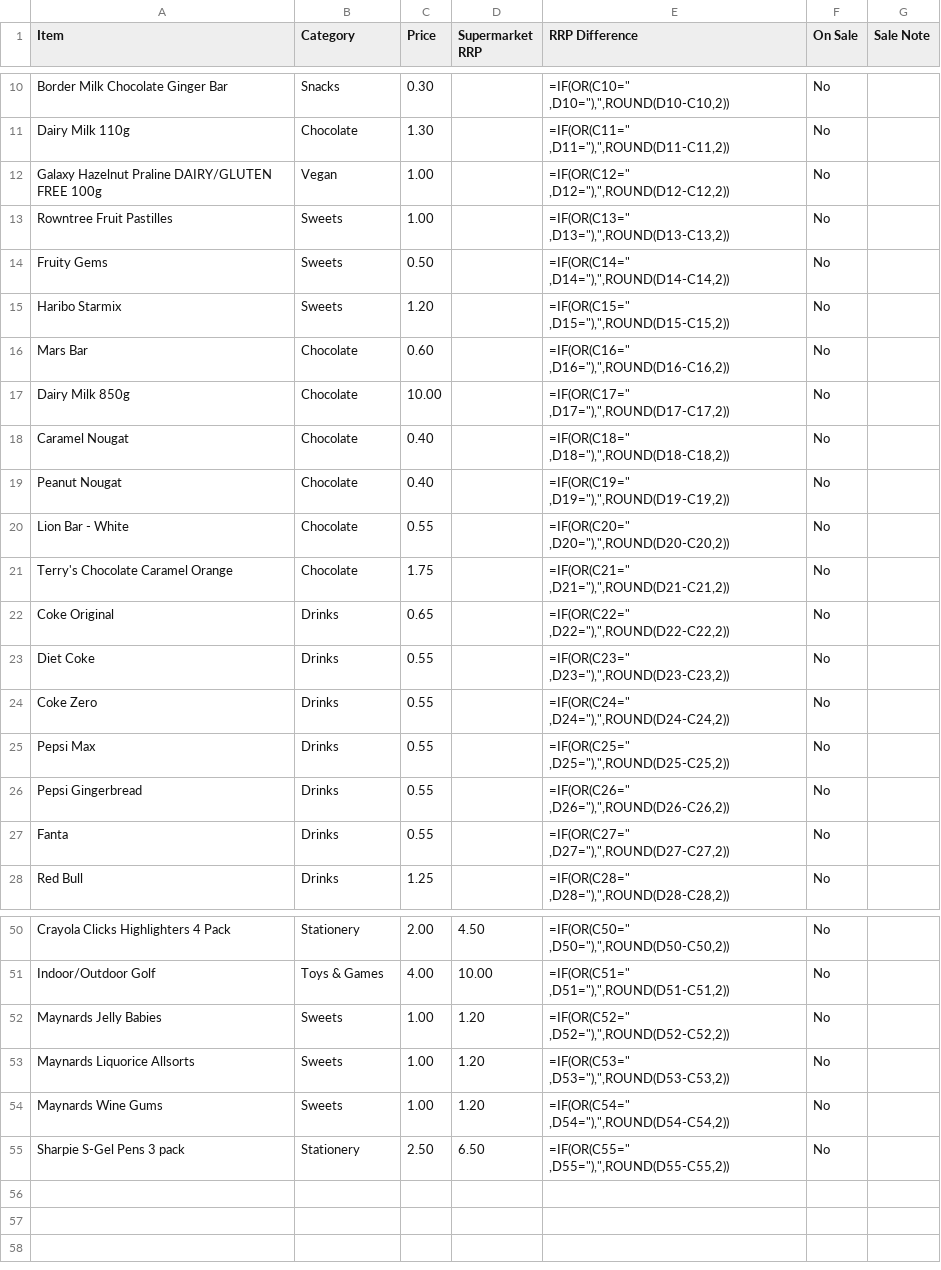
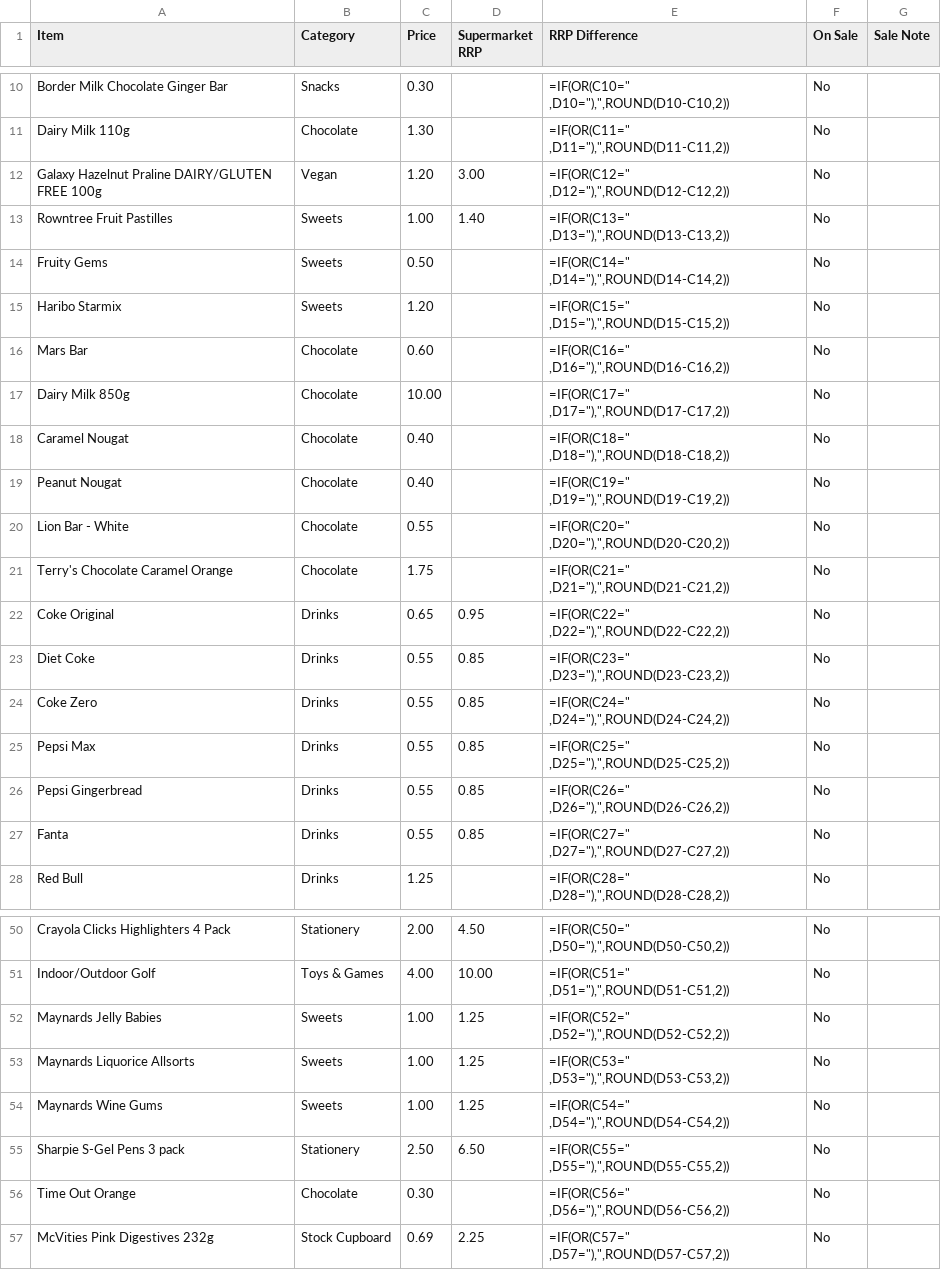
Before and after one commit to deanoooh/Tuck-Shop, a CSV file: tuck_shop_items.csv, drawn as a sheet; only a part is shown, gaps mark what is left out.

Commit message:
Modify tuck shop items and update prices
Updated prices and added new items to the tuck shop inventory.

```diff
--- a/tuck_shop_items.csv
+++ b/tuck_shop_items.csv
@@ -11,4 +11,4 @@ Border Milk Chocolate Ginger Bar,Snacks,0.30,,"=IF(OR(C10="" ,D10=""),"",ROUND(D
 Dairy Milk 110g,Chocolate,1.30,,"=IF(OR(C11="" ,D11=""),"",ROUND(D11-C11,2))",No,
-Galaxy Hazelnut Praline DAIRY/GLUTEN FREE 100g,Vegan,1.00,,"=IF(OR(C12="" ,D12=""),"",ROUND(D12-C12,2))",No,
-Rowntree Fruit Pastilles,Sweets,1.00,,"=IF(OR(C13="" ,D13=""),"",ROUND(D13-C13,2))",No,
+Galaxy Hazelnut Praline DAIRY/GLUTEN FREE 100g,Vegan,1.20,3.00,"=IF(OR(C12="" ,D12=""),"",ROUND(D12-C12,2))",No,
+Rowntree Fruit Pastilles,Sweets,1.00,1.40,"=IF(OR(C13="" ,D13=""),"",ROUND(D13-C13,2))",No,
 Fruity Gems,Sweets,0.50,,"=IF(OR(C14="" ,D14=""),"",ROUND(D14-C14,2))",No,
@@ -21,8 +21,8 @@ Lion Bar - White,Chocolate,0.55,,"=IF(OR(C20="" ,D20=""),"",ROUND(D20-C20,2))",N
 Terry's Chocolate Caramel Orange,Chocolate,1.75,,"=IF(OR(C21="" ,D21=""),"",ROUND(D21-C21,2))",No,
-Coke Original,Drinks,0.65,,"=IF(OR(C22="" ,D22=""),"",ROUND(D22-C22,2))",No,
-Diet Coke,Drinks,0.55,,"=IF(OR(C23="" ,D23=""),"",ROUND(D23-C23,2))",No,
-Coke Zero,Drinks,0.55,,"=IF(OR(C24="" ,D24=""),"",ROUND(D24-C24,2))",No,
-Pepsi Max,Drinks,0.55,,"=IF(OR(C25="" ,D25=""),"",ROUND(D25-C25,2))",No,
-Pepsi Gingerbread,Drinks,0.55,,"=IF(OR(C26="" ,D26=""),"",ROUND(D26-C26,2))",No,
-Fanta,Drinks,0.55,,"=IF(OR(C27="" ,D27=""),"",ROUND(D27-C27,2))",No,
+Coke Original,Drinks,0.65,0.95,"=IF(OR(C22="" ,D22=""),"",ROUND(D22-C22,2))",No,
+Diet Coke,Drinks,0.55,0.85,"=IF(OR(C23="" ,D23=""),"",ROUND(D23-C23,2))",No,
+Coke Zero,Drinks,0.55,0.85,"=IF(OR(C24="" ,D24=""),"",ROUND(D24-C24,2))",No,
+Pepsi Max,Drinks,0.55,0.85,"=IF(OR(C25="" ,D25=""),"",ROUND(D25-C25,2))",No,
+Pepsi Gingerbread,Drinks,0.55,0.85,"=IF(OR(C26="" ,D26=""),"",ROUND(D26-C26,2))",No,
+Fanta,Drinks,0.55,0.85,"=IF(OR(C27="" ,D27=""),"",ROUND(D27-C27,2))",No,
 Red Bull,Drinks,1.25,,"=IF(OR(C28="" ,D28=""),"",ROUND(D28-C28,2))",No,
@@ -51,5 +51,7 @@ Crayola Clicks Highlighters 4 Pack,Stationery,2.00,4.50,"=IF(OR(C50="" ,D50=""),
 Indoor/Outdoor Golf,Toys & Games,4.00,10.00,"=IF(OR(C51="" ,D51=""),"",ROUND(D51-C51,2))",No,
-Maynards Jelly Babies,Sweets,1.00,1.20,"=IF(OR(C52="" ,D52=""),"",ROUND(D52-C52,2))",No,
-Maynards Liquorice Allsorts,Sweets,1.00,1.20,"=IF(OR(C53="" ,D53=""),"",ROUND(D53-C53,2))",No,
-Maynards Wine Gums,Sweets,1.00,1.20,"=IF(OR(C54="" ,D54=""),"",ROUND(D54-C54,2))",No,
+Maynards Jelly Babies,Sweets,1.00,1.25,"=IF(OR(C52="" ,D52=""),"",ROUND(D52-C52,2))",No,
+Maynards Liquorice Allsorts,Sweets,1.00,1.25,"=IF(OR(C53="" ,D53=""),"",ROUND(D53-C53,2))",No,
+Maynards Wine Gums,Sweets,1.00,1.25,"=IF(OR(C54="" ,D54=""),"",ROUND(D54-C54,2))",No,
 Sharpie S-Gel Pens 3 pack,Stationery,2.50,6.50,"=IF(OR(C55="" ,D55=""),"",ROUND(D55-C55,2))",No,
+Time Out Orange,Chocolate,0.30,,"=IF(OR(C56="" ,D56=""),"",ROUND(D56-C56,2))",No,
+McVities Pink Digestives 232g,Stock Cupboard,0.69,2.25,"=IF(OR(C57="" ,D57=""),"",ROUND(D57-C57,2))",No,
```
